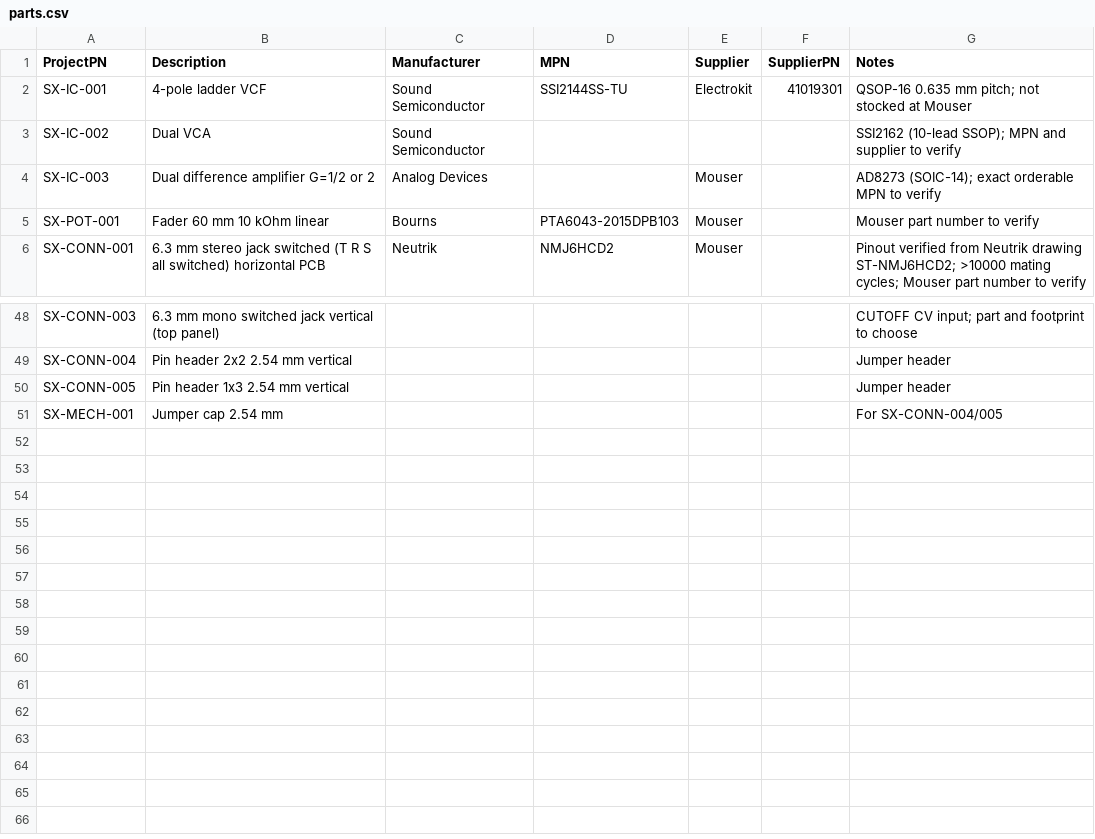
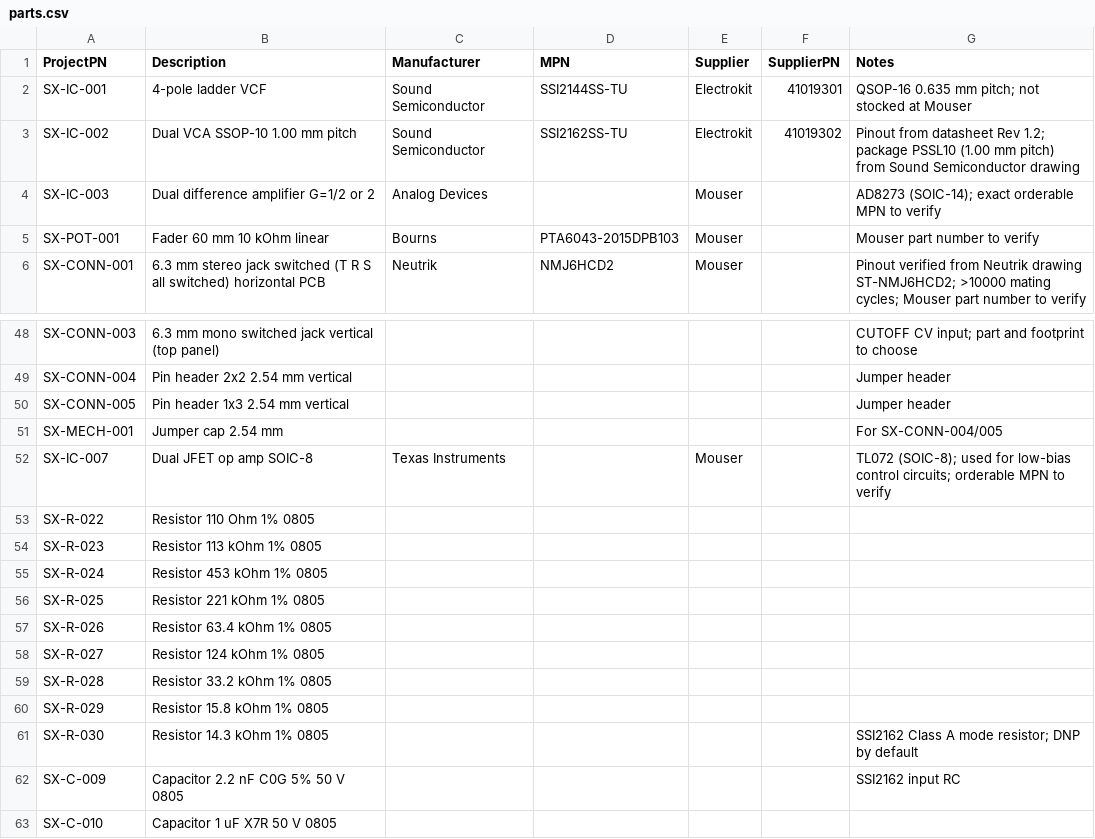
Before and after one commit to plektra/syntsamix, a CSV file: docs/parts.csv, drawn as a sheet; only a part is shown, gaps mark what is left out.

```diff
--- a/docs/parts.csv
+++ b/docs/parts.csv
@@ -2,3 +2,3 @@ ProjectPN,Description,Manufacturer,MPN,Supplier,SupplierPN,Notes
 SX-IC-001,4-pole ladder VCF,Sound Semiconductor,SSI2144SS-TU,Electrokit,41019301,QSOP-16 0.635 mm pitch; not stocked at Mouser
-SX-IC-002,Dual VCA,Sound Semiconductor,,,,SSI2162 (10-lead SSOP); MPN and supplier to verify
+SX-IC-002,Dual VCA SSOP-10 1.00 mm pitch,Sound Semiconductor,SSI2162SS-TU,Electrokit,41019302,Pinout from datasheet Rev 1.2; package PSSL10 (1.00 mm pitch) from Sound Semiconductor drawing
 SX-IC-003,Dual difference amplifier G=1/2 or 2,Analog Devices,,Mouser,,AD8273 (SOIC-14); exact orderable MPN to verify
@@ -51 +51,13 @@ SX-CONN-005,Pin header 1x3 2.54 mm vertical,,,,,Jumper header
 SX-MECH-001,Jumper cap 2.54 mm,,,,,For SX-CONN-004/005
+SX-IC-007,Dual JFET op amp SOIC-8,Texas Instruments,,Mouser,,TL072 (SOIC-8); used for low-bias control circuits; orderable MPN to verify
+SX-R-022,Resistor 110 Ohm 1% 0805,,,,,
+SX-R-023,Resistor 113 kOhm 1% 0805,,,,,
+SX-R-024,Resistor 453 kOhm 1% 0805,,,,,
+SX-R-025,Resistor 221 kOhm 1% 0805,,,,,
+SX-R-026,Resistor 63.4 kOhm 1% 0805,,,,,
+SX-R-027,Resistor 124 kOhm 1% 0805,,,,,
+SX-R-028,Resistor 33.2 kOhm 1% 0805,,,,,
+SX-R-029,Resistor 15.8 kOhm 1% 0805,,,,,
+SX-R-030,Resistor 14.3 kOhm 1% 0805,,,,,SSI2162 Class A mode resistor; DNP by default
+SX-C-009,Capacitor 2.2 nF C0G 5% 50 V 0805,,,,,SSI2162 input RC
+SX-C-010,Capacitor 1 uF X7R 50 V 0805,,,,,
```
Also changed, not shown: 22 other files.
